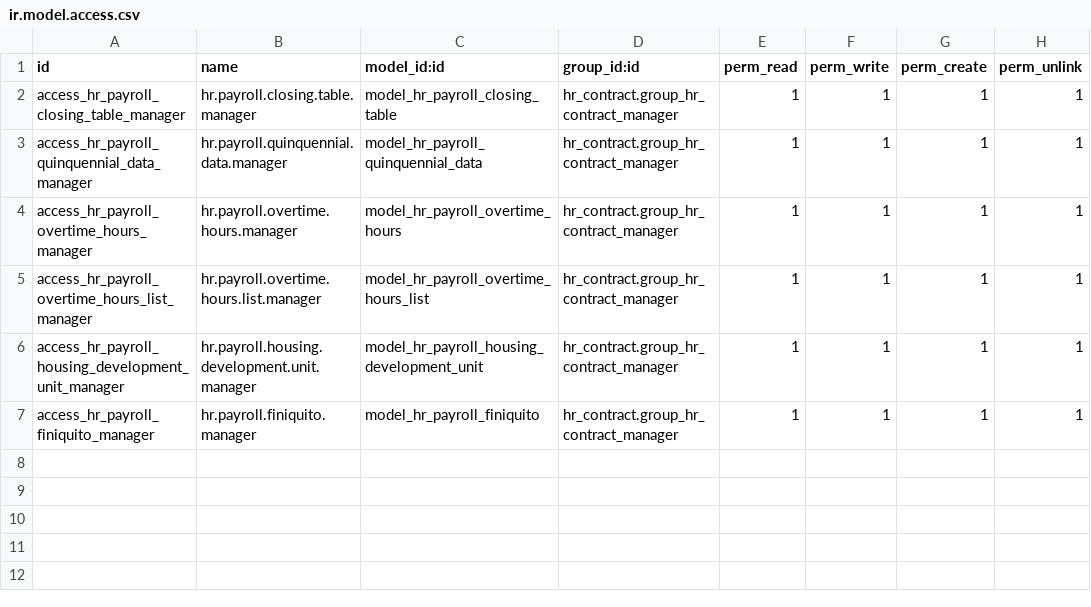
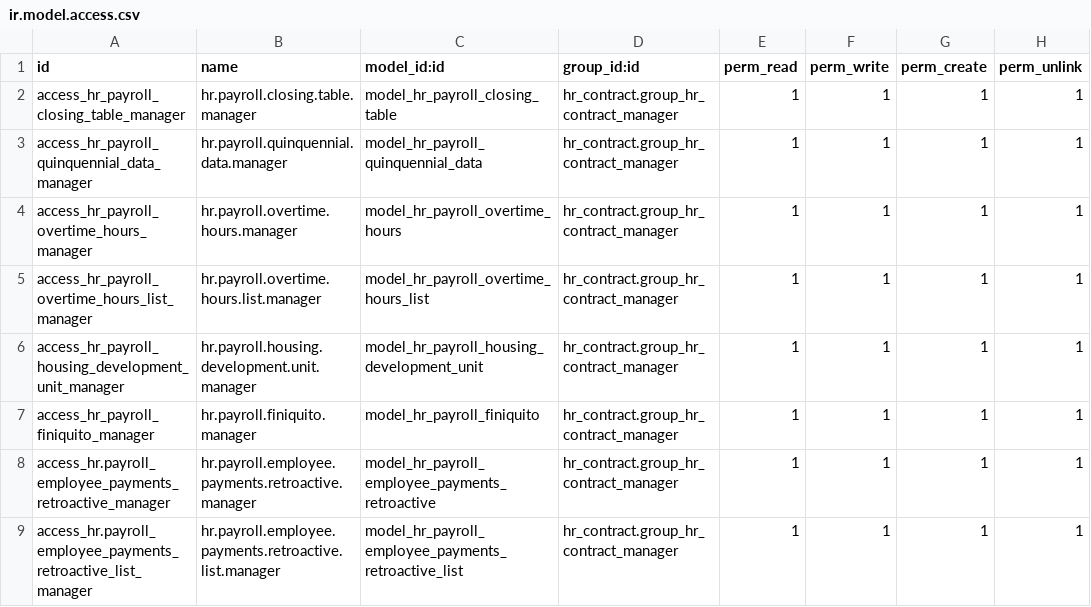
Before and after one commit to dsoruco/Localization-16-Payroll, a CSV file: l10n_bo_hr_payroll/security/ir.model.access.csv, drawn as a sheet; the diff names each change by its address in the sheet, - before the commit and + after, or states it on an @@ line.

```diff
--- a/l10n_bo_hr_payroll/security/ir.model.access.csv
+++ b/l10n_bo_hr_payroll/security/ir.model.access.csv
+row 8: access_hr.payroll_employee_payments_retroactive_manager | hr.payroll.employee.payments.retroactive.manager | model_hr_payroll_employee_payments_retroactive | hr_contract.group_hr_contract_manager | 1 | 1 | 1 | 1
+row 9: access_hr.payroll_employee_payments_retroactive_list_manager | hr.payroll.employee.payments.retroactive.list.manager | model_hr_payroll_employee_payments_retroactive_list | hr_contract.group_hr_contract_manager | 1 | 1 | 1 | 1
```
Also changed, not shown: 14 other files.
